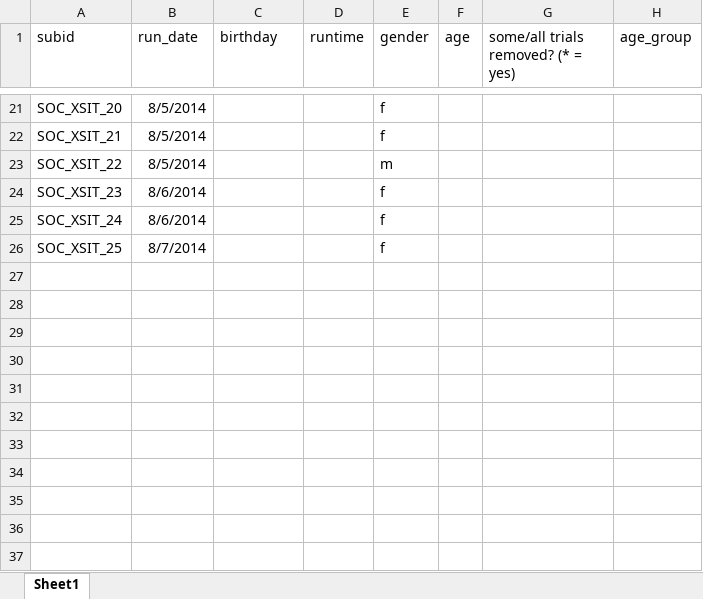
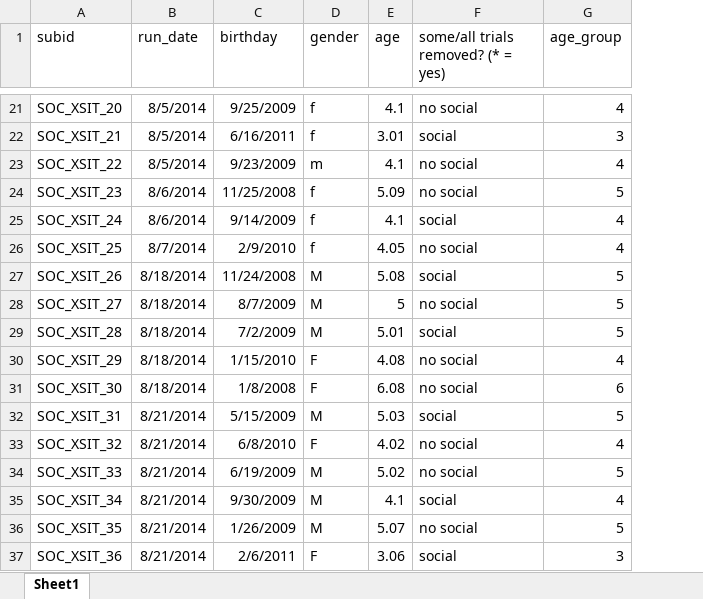
Before and after one commit to kemacdonald/soc_xsit, an Excel workbook: soc_xsit_expts/soc_xsit_ipad/SOC_XSIT_Runsheet_Bing.xlsx, sheet Sheet1, drawn as a sheet; only a part is shown, gaps mark what is left out; values as stored, in another font and other column widths than the file's, no borders; removed rows and columns are numbered as before the commit, all else as after; the diff covers the shown part only; the diff names each change by its address in the sheet, - before the commit and + after, or states it on an @@ line.

```diff
--- a/soc_xsit_expts/soc_xsit_ipad/SOC_XSIT_Runsheet_Bing.xlsx (sheet Sheet1)
+++ b/soc_xsit_expts/soc_xsit_ipad/SOC_XSIT_Runsheet_Bing.xlsx (sheet Sheet1)
-column D (runtime), empty
-C21 (birthday): (empty)
+C21 (birthday): 9/25/2009
-E21 (age): (empty)
+E21 (age): 4.1
-F21: (empty)
+F21: no social
-G21 (age_group): (empty)
+G21 (age_group): 4
-C22 (birthday): (empty)
+C22 (birthday): 6/16/2011
-E22 (age): (empty)
+E22 (age): 3.01
-F22: (empty)
+F22: social
-G22 (age_group): (empty)
+G22 (age_group): 3
-C23 (birthday): (empty)
+C23 (birthday): 9/23/2009
-E23 (age): (empty)
+E23 (age): 4.1
-F23:F24: (empty)
+F23:F24: no social
-G23 (age_group): (empty)
+G23 (age_group): 4
-C24 (birthday): (empty)
+C24 (birthday): 11/25/2008
-E24 (age): (empty)
+E24 (age): 5.09
-G24 (age_group): (empty)
+G24 (age_group): 5
-C25 (birthday): (empty)
+C25 (birthday): 9/14/2009
-E25 (age): (empty)
+E25 (age): 4.1
-F25: (empty)
+F25: social
-G25:G26 (age_group): (empty)
+G25:G26 (age_group): 4
-C26 (birthday): (empty)
+C26 (birthday): 2/9/2010
-E26 (age): (empty)
+E26 (age): 4.05
-F26: (empty)
+F26: no social
+row 27: SOC_XSIT_26 | 8/18/2014 | 11/24/2008 | M | 5.08 | social | 5
+row 28: SOC_XSIT_27 | 8/18/2014 | 8/7/2009 | M | 5 | no social | 5
+row 29: SOC_XSIT_28 | 8/18/2014 | 7/2/2009 | M | 5.01 | social | 5
+row 30: SOC_XSIT_29 | 8/18/2014 | 1/15/2010 | F | 4.08 | no social | 4
+row 31: SOC_XSIT_30 | 8/18/2014 | 1/8/2008 | F | 6.08 | no social | 6
+row 32: SOC_XSIT_31 | 8/21/2014 | 5/15/2009 | M | 5.03 | social | 5
+row 33: SOC_XSIT_32 | 8/21/2014 | 6/8/2010 | F | 4.02 | no social | 4
+row 34: SOC_XSIT_33 | 8/21/2014 | 6/19/2009 | M | 5.02 | no social | 5
+row 35: SOC_XSIT_34 | 8/21/2014 | 9/30/2009 | M | 4.1 | social | 4
+row 36: SOC_XSIT_35 | 8/21/2014 | 1/26/2009 | M | 5.07 | no social | 5
+row 37: SOC_XSIT_36 | 8/21/2014 | 2/6/2011 | F | 3.06 | social | 3
```
Also changed, not shown: 10 added rows and 36 edited cells elsewhere in this sheet, 8 other files.
